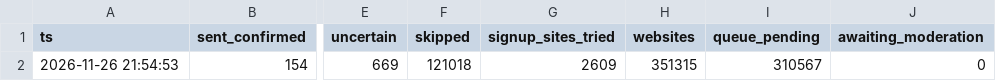
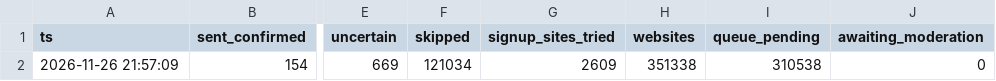
Before and after one commit to shkrelitechnologies-cloud/coco-run, a CSV file: summary.csv, drawn as a sheet; only a part is shown, gaps mark what is left out; the diff names each change by its address in the sheet, - before the commit and + after, or states it on an @@ line.

Commit message:
summary

```diff
--- a/summary.csv
+++ b/summary.csv
-A2 (ts): 2026-11-26 21:54:53
+A2 (ts): 2026-11-26 21:57:09
-F2 (skipped): 121018
+F2 (skipped): 121034
-H2 (websites): 351315
+H2 (websites): 351338
-I2 (queue_pending): 310567
+I2 (queue_pending): 310538
```
Also changed, not shown: daily_counts.csv.
